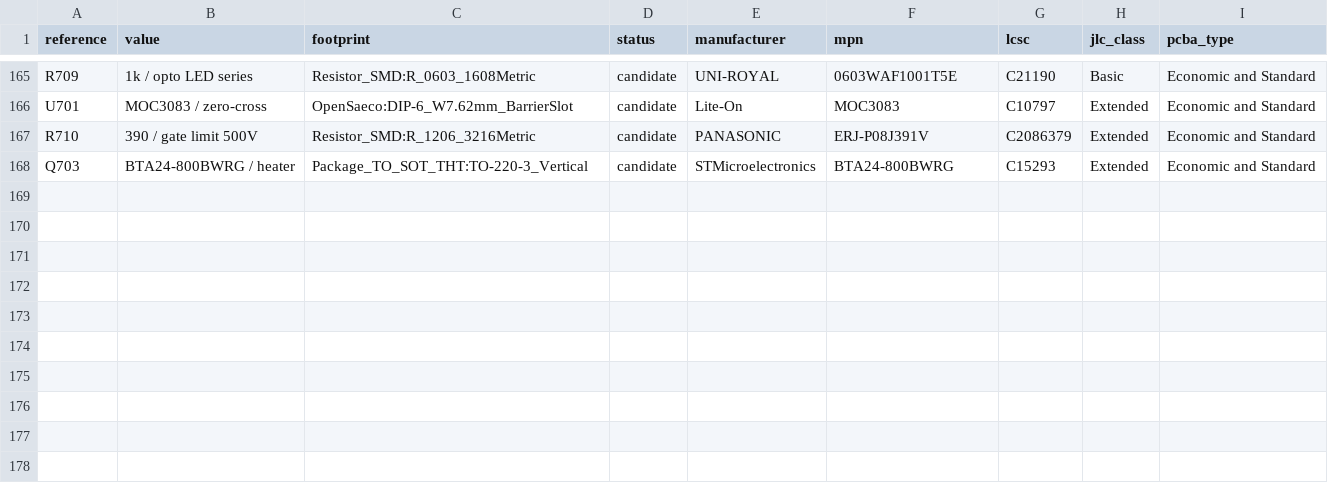
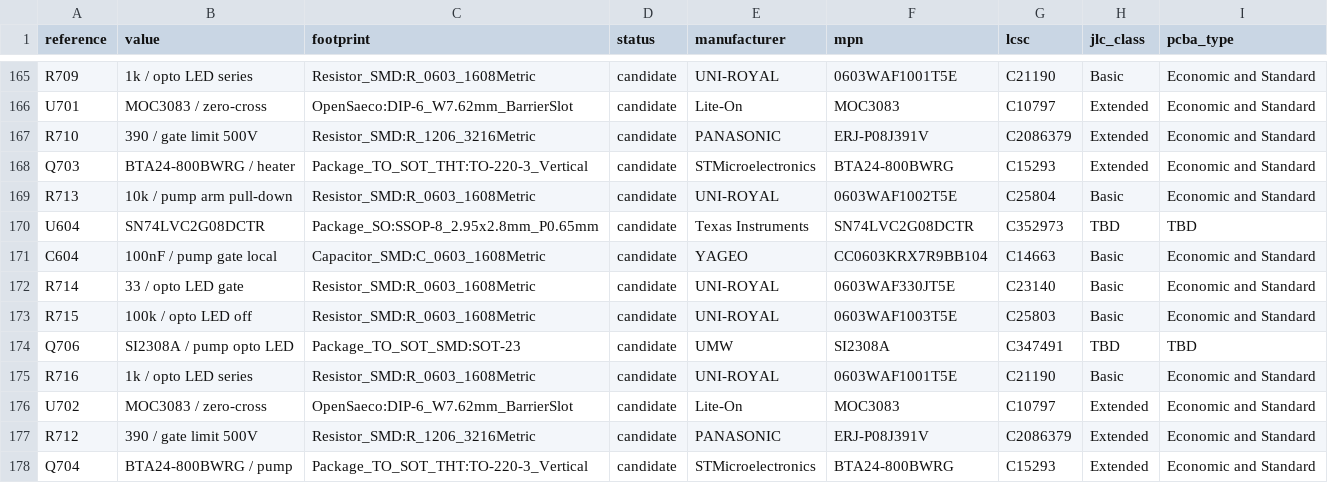
Before and after one commit to itorralbo/open-saeco-controller, a CSV file: hardware/controller/bom-draft.csv, drawn as a sheet; only a part is shown, gaps mark what is left out.

```diff
--- a/hardware/controller/bom-draft.csv
+++ b/hardware/controller/bom-draft.csv
@@ -168 +168,11 @@ R710,390 / gate limit 500V,Resistor_SMD:R_1206_3216Metric,candidate,PANASONIC,ER
 Q703,BTA24-800BWRG / heater,Package_TO_SOT_THT:TO-220-3_Vertical,candidate,STMicroelectronics,BTA24-800BWRG,C15293,Extended,Economic and Standard
+R713,10k / pump arm pull-down,Resistor_SMD:R_0603_1608Metric,candidate,UNI-ROYAL,0603WAF1002T5E,C25804,Basic,Economic and Standard
+U604,SN74LVC2G08DCTR,Package_SO:SSOP-8_2.95x2.8mm_P0.65mm,candidate,Texas Instruments,SN74LVC2G08DCTR,C352973,TBD,TBD
+C604,100nF / pump gate local,Capacitor_SMD:C_0603_1608Metric,candidate,YAGEO,CC0603KRX7R9BB104,C14663,Basic,Economic and Standard
+R714,33 / opto LED gate,Resistor_SMD:R_0603_1608Metric,candidate,UNI-ROYAL,0603WAF330JT5E,C23140,Basic,Economic and Standard
+R715,100k / opto LED off,Resistor_SMD:R_0603_1608Metric,candidate,UNI-ROYAL,0603WAF1003T5E,C25803,Basic,Economic and Standard
+Q706,SI2308A / pump opto LED,Package_TO_SOT_SMD:SOT-23,candidate,UMW,SI2308A,C347491,TBD,TBD
+R716,1k / opto LED series,Resistor_SMD:R_0603_1608Metric,candidate,UNI-ROYAL,0603WAF1001T5E,C21190,Basic,Economic and Standard
+U702,MOC3083 / zero-cross,OpenSaeco:DIP-6_W7.62mm_BarrierSlot,candidate,Lite-On,MOC3083,C10797,Extended,Economic and Standard
+R712,390 / gate limit 500V,Resistor_SMD:R_1206_3216Metric,candidate,PANASONIC,ERJ-P08J391V,C2086379,Extended,Economic and Standard
+Q704,BTA24-800BWRG / pump,Package_TO_SOT_THT:TO-220-3_Vertical,candidate,STMicroelectronics,BTA24-800BWRG,C15293,Extended,Economic and Standard
```
Also changed, not shown: 26 other files.
